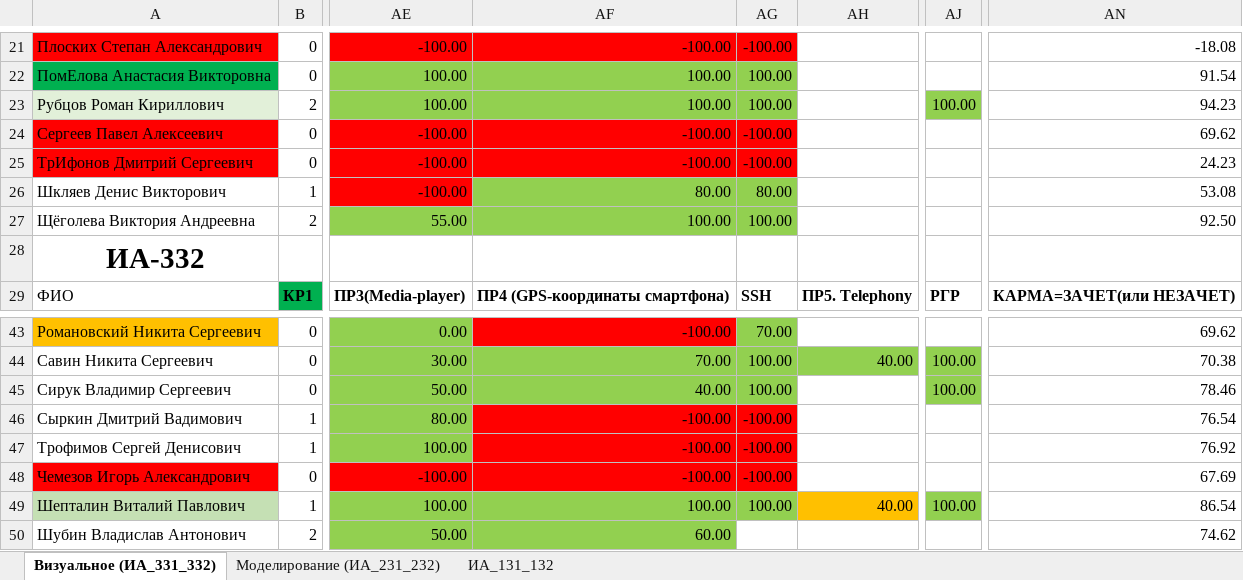
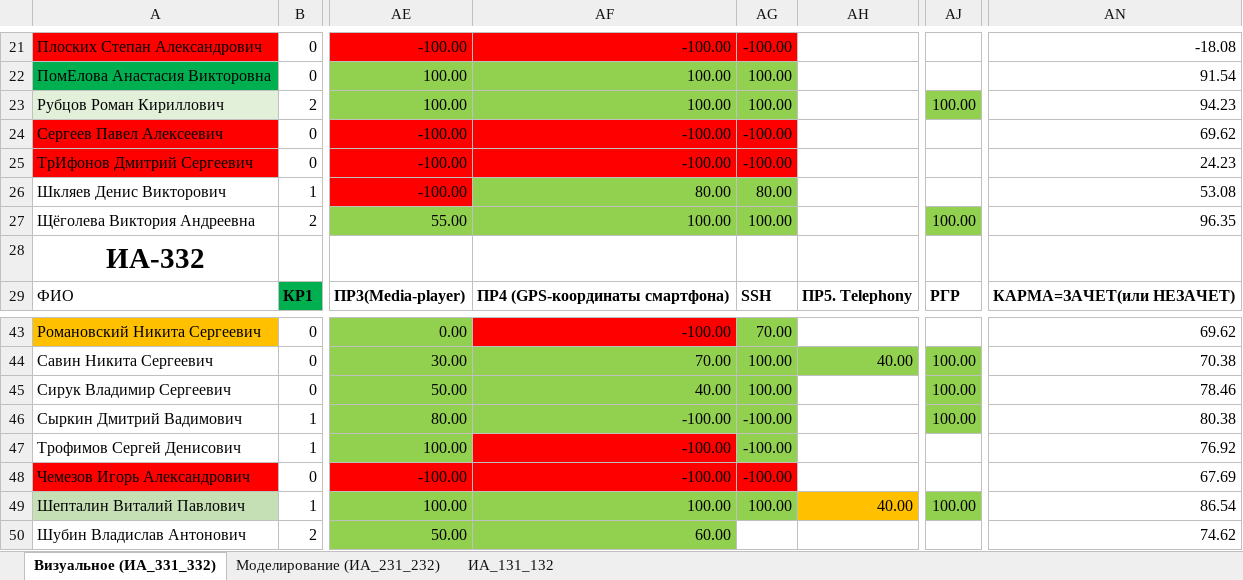
Before and after one commit to sibsutisTelecomDep/blog, an Excel workbook: students/Студенты.xlsx, sheet Визуальное (ИА_331_332), drawn as a sheet; only a part is shown, gaps mark what is left out; values as stored, in another font and other column widths than the file's, no borders; conditional formats not drawn; the diff names each change by its address in the sheet, - before the commit and + after, or states it on an @@ line.

Commit message:
update

```diff
--- a/students/Студенты.xlsx (sheet Визуальное (ИА_331_332))
+++ b/students/Студенты.xlsx (sheet Визуальное (ИА_331_332))
-AJ27: (empty)
+AJ27: 100.00
-AJ27 fill: none
+AJ27 fill: #92D050
-AN27: 92.50
+AN27: 96.35
-AF46:AG46 fill: #FF0000
+AF46:AG46 fill: #92D050
-AJ46: (empty)
+AJ46: 100.00
-AJ46 fill: none
+AJ46 fill: #92D050
-AN46: 76.54
+AN46: 80.38
-AG47 fill: #FF0000
+AG47 fill: #92D050
```
